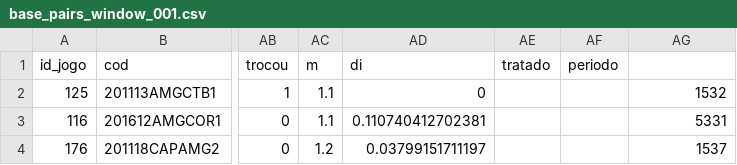
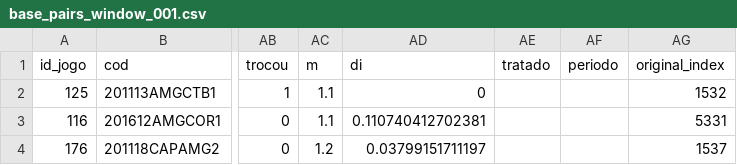
Before and after one commit to mvsoliveira/CaioThesis, a CSV file: data/base_pairs_window_001.csv, drawn as a sheet; only a part is shown, gaps mark what is left out; the diff names each change by its address in the sheet, - before the commit and + after, or states it on an @@ line.

Commit message:
adding column name original index for pairs file

```diff
--- a/data/base_pairs_window_001.csv
+++ b/data/base_pairs_window_001.csv
-AG1: (empty)
+AG1: original_index
```
Also changed, not shown: data/base_pairs_window_002.csv, data/base_pairs_window_003.csv, 10 other files.
